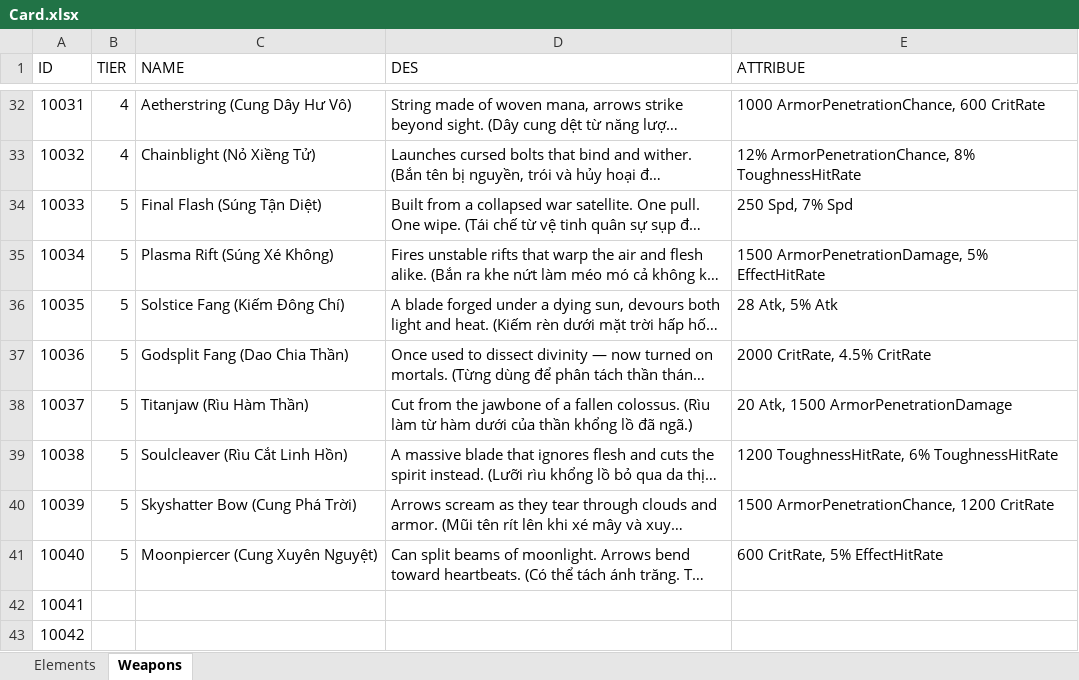
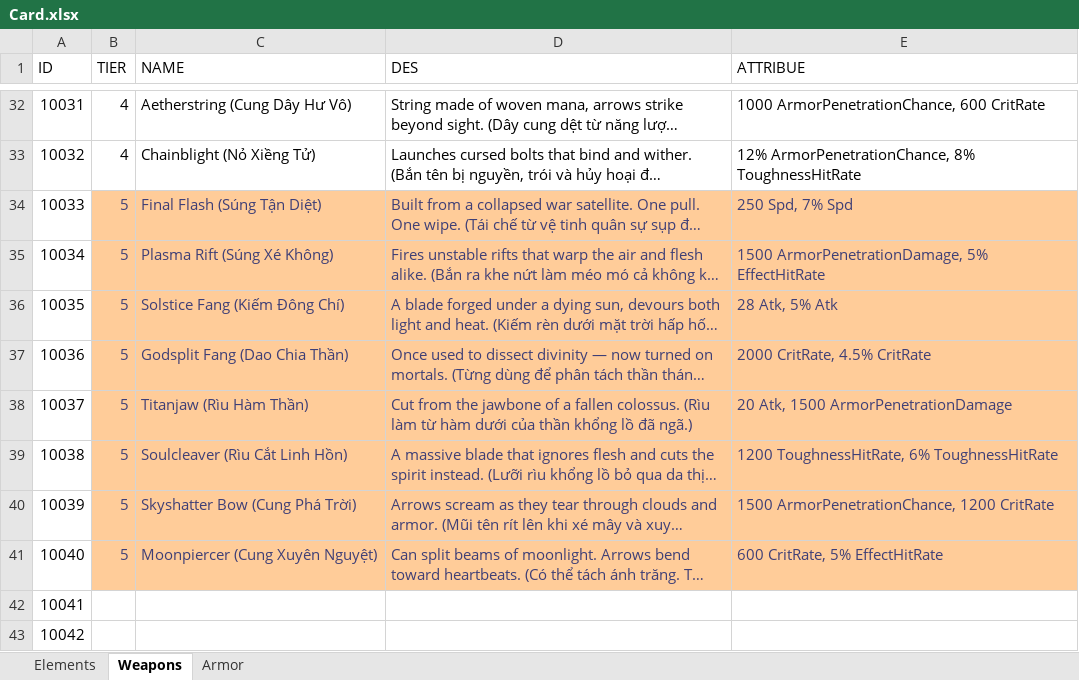
Before and after one commit to vanhaodev/CardGame, an Excel workbook: Design/Card.xlsx, sheet Weapons, drawn as a sheet; only a part is shown, gaps mark what is left out; long unchanged cells end in …; values as stored, in another font and other column widths than the file's, no borders; the diff covers the shown part only; the diff names each change by its address in the sheet, - before the commit and + after, or states it on an @@ line.

```diff
--- a/Design/Card.xlsx (sheet Weapons)
+++ b/Design/Card.xlsx (sheet Weapons)
+sheet tab: Armor
@@ B34:E41 fill: none → #FFCC99, text colour: black → #3F3F76 @@
```
Also changed, not shown: cell formats elsewhere in this sheet, 8 other files.
